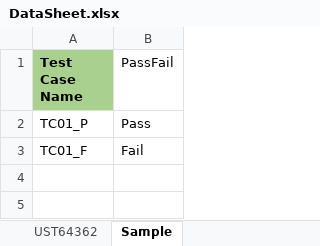
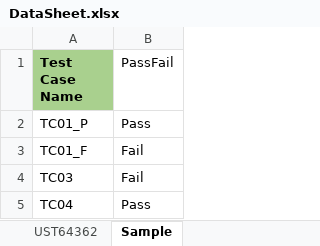
Before and after one commit to Nibrasalipt98/CucumberHybridFrameworkCTS, an Excel workbook: CucumberHybridFrameworkCTS/Data/DataSheet.xlsx, sheet Sample, drawn as a sheet; values as stored, in another font and other column widths than the file's, no borders; the diff names each change by its address in the sheet, - before the commit and + after, or states it on an @@ line.

```diff
--- a/CucumberHybridFrameworkCTS/Data/DataSheet.xlsx (sheet Sample)
+++ b/CucumberHybridFrameworkCTS/Data/DataSheet.xlsx (sheet Sample)
+row 4: TC03 | Fail
+row 5: TC04 | Pass
```
Also changed, not shown: 30 other files.
